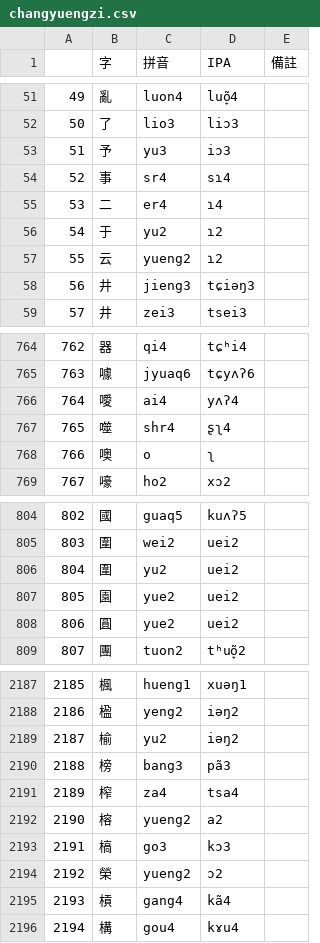
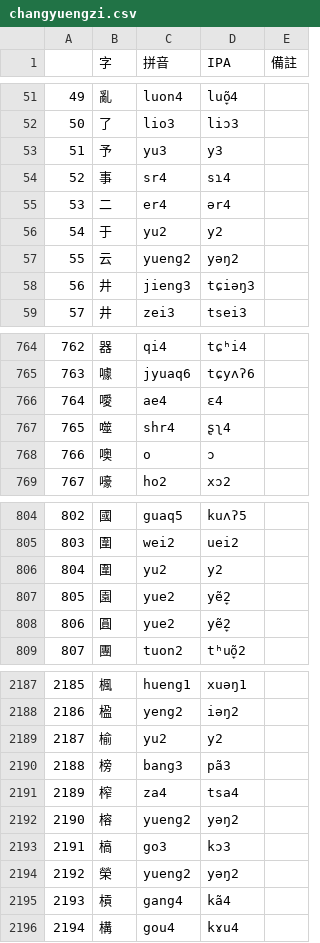
Before and after one commit to Pieng-Yo-Hua/piengyohua-changyuengzi, a CSV file: changyuengzi.csv, drawn as a sheet; only a part is shown, gaps mark what is left out; the diff covers the shown part only.

Commit message:
修正IPA錯誤

```diff
--- a/changyuengzi.csv
+++ b/changyuengzi.csv
@@ -52,7 +52,7 @@
 50,了,lio3,liɔ3,
-51,予,yu3,iɔ3,
+51,予,yu3,y3,
 52,事,sr4,sɿ4,
-53,二,er4,ɿ4,
-54,于,yu2,ɿ2,
-55,云,yueng2,ɿ2,
+53,二,er4,ər4,
+54,于,yu2,y2,
+55,云,yueng2,yəŋ2,
 56,井,jieng3,tɕiəŋ3,
@@ -765,5 +765,5 @@
 763,噱,jyuaq6,tɕyʌʔ6,
-764,噯,ai4,yʌʔ4,
+764,噯,ae4,ɛ4,
 765,噬,shr4,ʂʅ4,
-766,噢,o,ʅ,
+766,噢,o,ɔ,
 767,嚎,ho2,xɔ2,
@@ -805,5 +805,5 @@
 803,圍,wei2,uei2,
-804,圍,yu2,uei2,
-805,園,yue2,uei2,
-806,圓,yue2,uei2,
+804,圍,yu2,y2,
+805,園,yue2,yẽ̞2,
+806,圓,yue2,yẽ̞2,
 807,團,tuon2,tʰuõ̞2,
@@ -2188,8 +2188,8 @@
 2186,楹,yeng2,iəŋ2,
-2187,榆,yu2,iəŋ2,
+2187,榆,yu2,y2,
 2188,榜,bang3,pã3,
 2189,榨,za4,tsa4,
-2190,榕,yueng2,a2,
+2190,榕,yueng2,yəŋ2,
 2191,槁,go3,kɔ3,
-2192,榮,yueng2,ɔ2,
+2192,榮,yueng2,yəŋ2,
 2193,槓,gang4,kã4,
```
Also changed, not shown: 174 edited cells elsewhere in this file.
